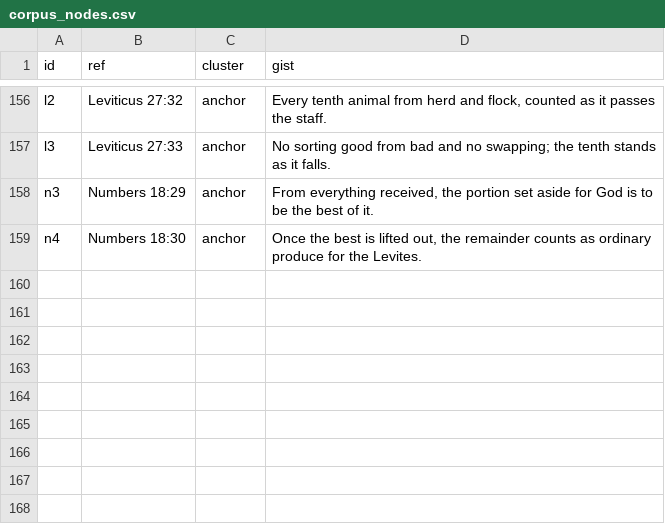
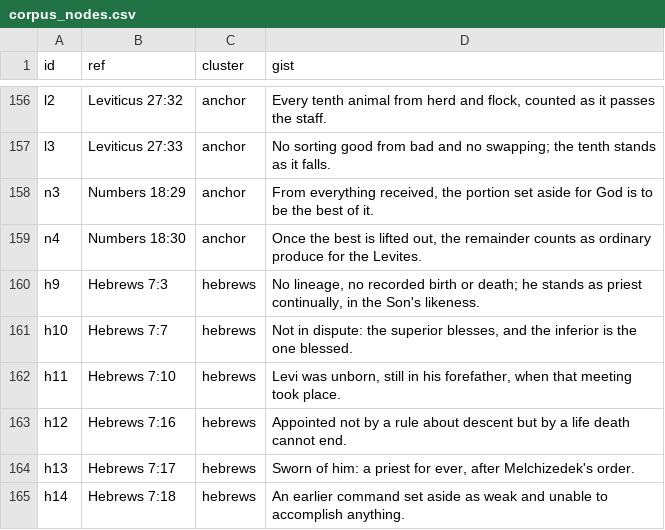
Before and after one commit to sc-liberty-net/versiconcordagraphs, a CSV file: corpus_nodes.csv, drawn as a sheet; only a part is shown, gaps mark what is left out.

```diff
--- a/corpus_nodes.csv
+++ b/corpus_nodes.csv
@@ -159 +159,7 @@ n3,Numbers 18:29,anchor,"From everything received, the portion set aside for God
 n4,Numbers 18:30,anchor,"Once the best is lifted out, the remainder counts as ordinary produce for the Levites."
+h9,Hebrews 7:3,hebrews,"No lineage, no recorded birth or death; he stands as priest continually, in the Son's likeness."
+h10,Hebrews 7:7,hebrews,"Not in dispute: the superior blesses, and the inferior is the one blessed."
+h11,Hebrews 7:10,hebrews,"Levi was unborn, still in his forefather, when that meeting took place."
+h12,Hebrews 7:16,hebrews,Appointed not by a rule about descent but by a life death cannot end.
+h13,Hebrews 7:17,hebrews,"Sworn of him: a priest for ever, after Melchizedek's order."
+h14,Hebrews 7:18,hebrews,An earlier command set aside as weak and unable to accomplish anything.
```
Also changed, not shown: corpus_edges.csv, 4 other files.
